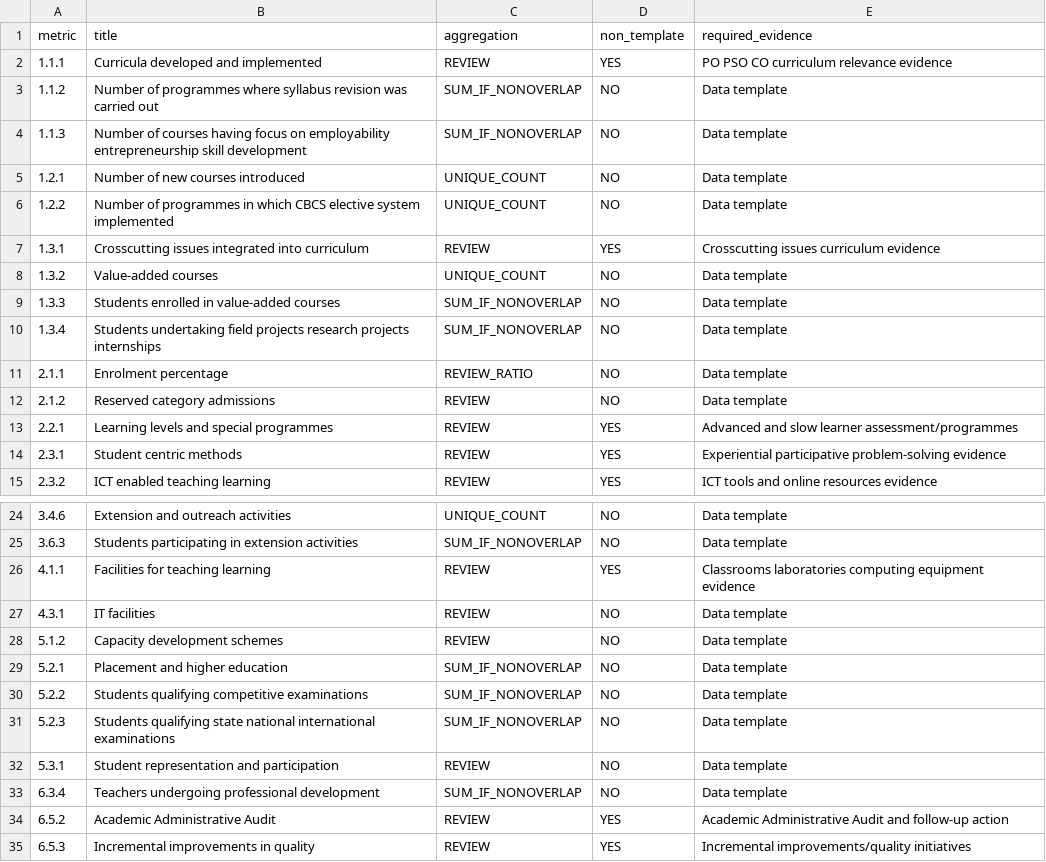
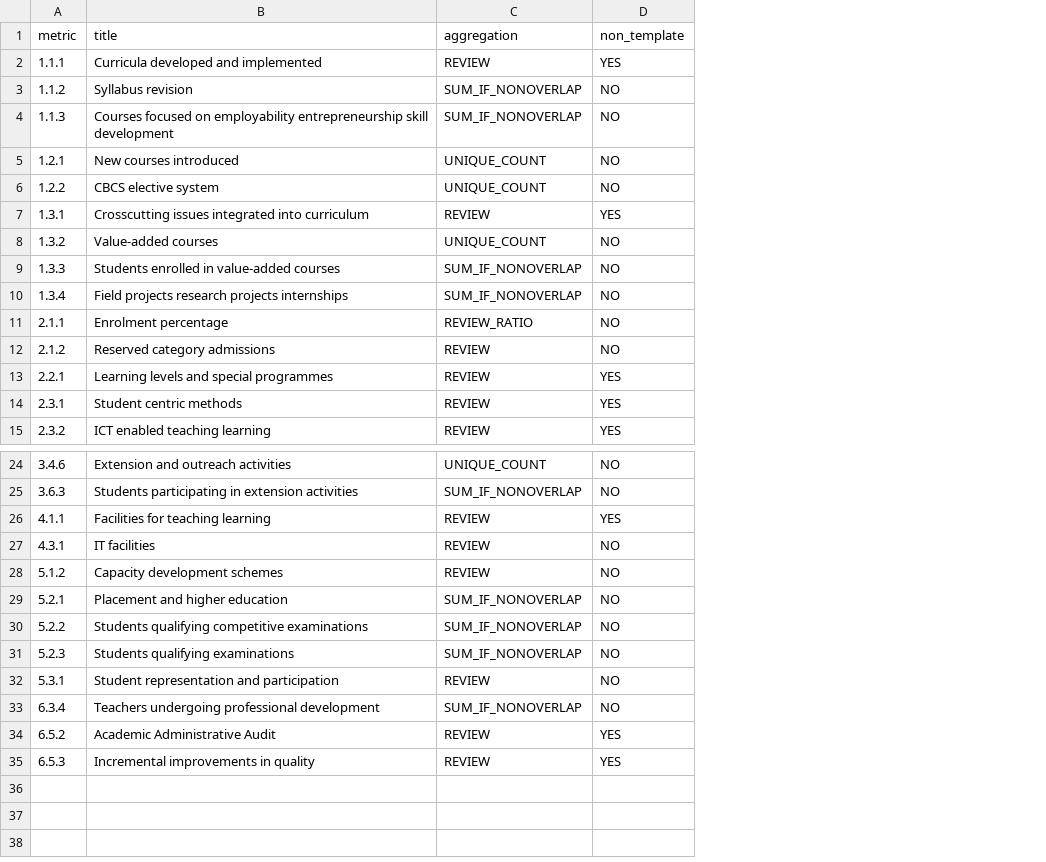
Before and after one commit to santoshatgeu-hue/aqar, a CSV file: metric_rules.csv, drawn as a sheet; only a part is shown, gaps mark what is left out; the diff names each change by its address in the sheet, - before the commit and + after, or states it on an @@ line.

```diff
--- a/metric_rules.csv
+++ b/metric_rules.csv
-column E (required_evidence), rows 2-15: PO PSO CO curriculum relevance evidence | Data template | Data template | Data template | Data template | Crosscutting issues curriculum evidence | Data template | Data template | Data template | Data template | Data template | Advanced and slow learner assessment/programmes | Experiential participative problem-solving evidence | ICT tools and online resources evidence; rows 24-35: Data template | Data template | Classrooms laboratories computing equipment evidence | Data template | Data template | Data template | Data template | Data template | Data template | Data template | Academic Administrative Audit and follow-up action | Incremental improvements/quality initiatives
-B3 (title): Number of programmes where syllabus revision was carried out
+B3 (title): Syllabus revision
-B4 (title): Number of courses having focus on employability…
+B4 (title): Courses focused on employability…
-B5 (title): Number of new courses introduced
+B5 (title): New courses introduced
-B6 (title): Number of programmes in which CBCS elective system implemented
+B6 (title): CBCS elective system
-B10 (title): Students undertaking field projects research…
+B10 (title): Field projects research…
-B31 (title): Students qualifying state national international examinations
+B31 (title): Students qualifying examinations
```
Also changed, not shown: non_template_requirements.csv, 4 other files.
